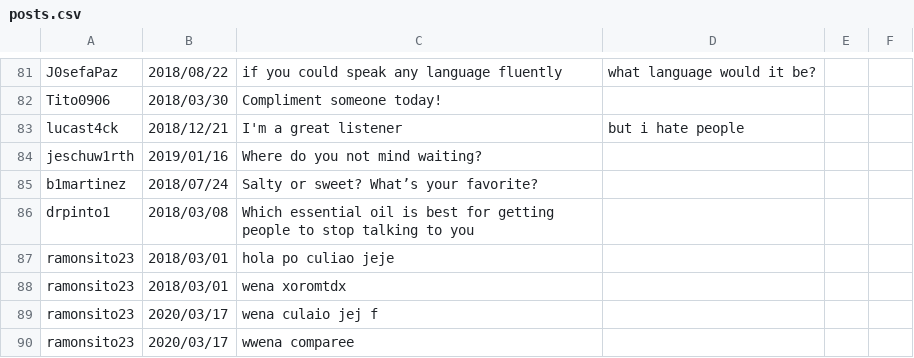
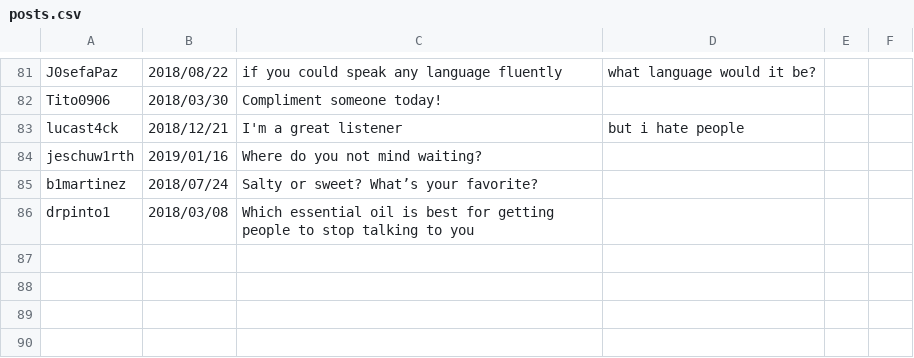
Before and after one commit to rieg-ec/IIC-2233, a CSV file: Tareas/T00/posts.csv, drawn as a sheet; only a part is shown, gaps mark what is left out.

Commit message:
fixed delete_posts to show all posts indexed and delete with index position

```diff
--- a/Tareas/T00/posts.csv
+++ b/Tareas/T00/posts.csv
@@ -86,5 +86 @@ b1martinez,2018/07/24,Salty or sweet? What’s your favorite?
 drpinto1,2018/03/08,Which essential oil is best for getting people to stop talking to you
-ramonsito23,2018/03/01,hola po culiao jeje
-ramonsito23,2018/03/01,wena xoromtdx
-ramonsito23,2020/03/17,wena culaio jej f
-ramonsito23,2020/03/17,wwena comparee
```
Also changed, not shown: Tareas/T00/seguidores.csv, 3 other files.
